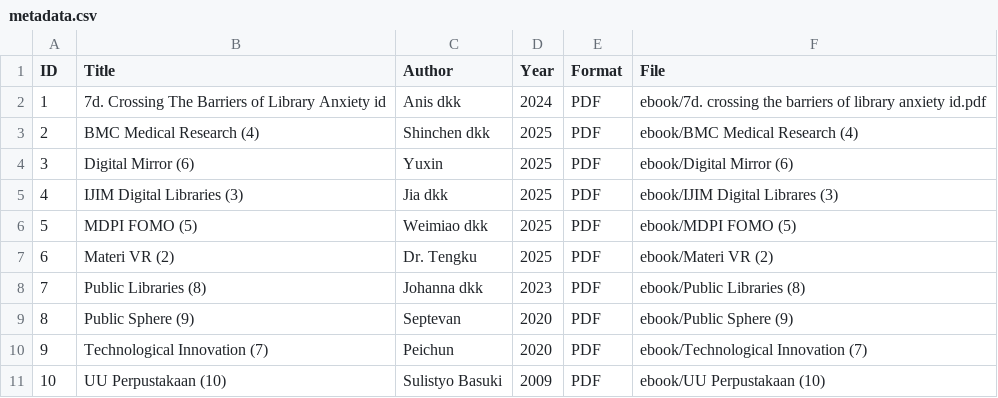
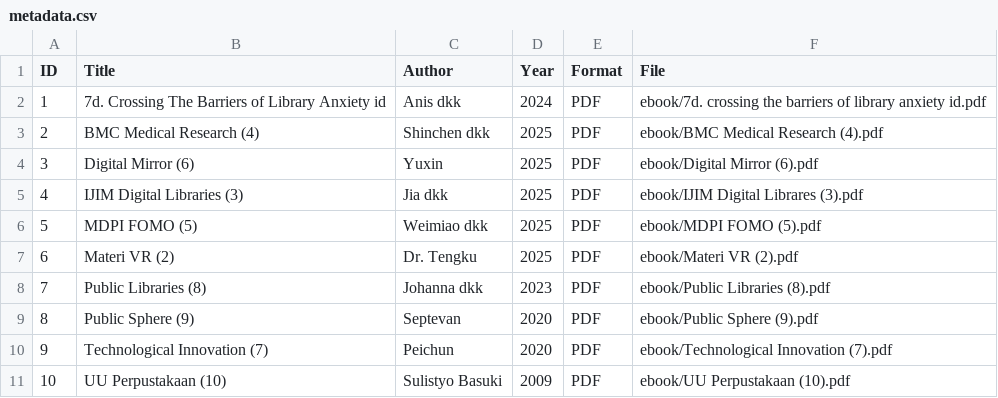
Before and after one commit to fellyaisyahap/digitallibrary, a CSV file: metadata/metadata.csv, drawn as a sheet.

Commit message:
Update metadata.csv

```diff
--- a/metadata/metadata.csv
+++ b/metadata/metadata.csv
@@ -2,10 +2,10 @@ ID,Title,Author,Year,Format,File
 1,7d. Crossing The Barriers of Library Anxiety id,Anis dkk,2024,PDF,ebook/7d. crossing the barriers of library anxiety id.pdf
-2,BMC Medical Research (4),Shinchen dkk,2025,PDF,ebook/BMC Medical Research (4)
-3,Digital Mirror (6),Yuxin,2025,PDF,ebook/Digital Mirror (6)
-4,IJIM Digital Libraries (3),Jia dkk,2025,PDF,ebook/IJIM Digital Librares (3)
-5,MDPI FOMO (5),Weimiao dkk,2025,PDF,ebook/MDPI FOMO (5)
-6,Materi VR (2),Dr. Tengku,2025,PDF,ebook/Materi VR (2)
-7,Public Libraries (8),Johanna dkk,2023,PDF,ebook/Public Libraries (8)
-8,Public Sphere (9),Septevan,2020,PDF,ebook/Public Sphere (9)
-9,Technological Innovation (7),Peichun,2020,PDF,ebook/Technological Innovation (7)
-10,UU Perpustakaan (10),Sulistyo Basuki,2009,PDF,ebook/UU Perpustakaan (10)
+2,BMC Medical Research (4),Shinchen dkk,2025,PDF,ebook/BMC Medical Research (4).pdf
+3,Digital Mirror (6),Yuxin,2025,PDF,ebook/Digital Mirror (6).pdf
+4,IJIM Digital Libraries (3),Jia dkk,2025,PDF,ebook/IJIM Digital Librares (3).pdf
+5,MDPI FOMO (5),Weimiao dkk,2025,PDF,ebook/MDPI FOMO (5).pdf
+6,Materi VR (2),Dr. Tengku,2025,PDF,ebook/Materi VR (2).pdf
+7,Public Libraries (8),Johanna dkk,2023,PDF,ebook/Public Libraries (8).pdf
+8,Public Sphere (9),Septevan,2020,PDF,ebook/Public Sphere (9).pdf
+9,Technological Innovation (7),Peichun,2020,PDF,ebook/Technological Innovation (7).pdf
+10,UU Perpustakaan (10),Sulistyo Basuki,2009,PDF,ebook/UU Perpustakaan (10).pdf
```
